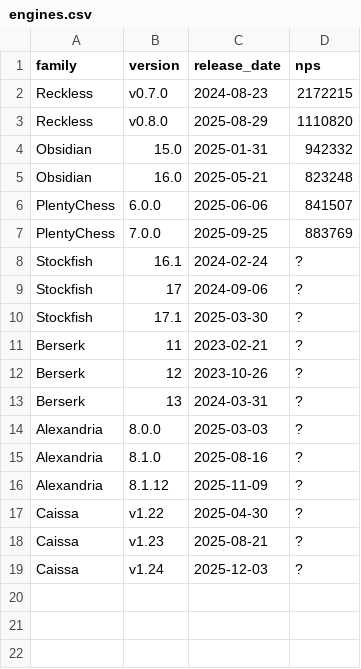
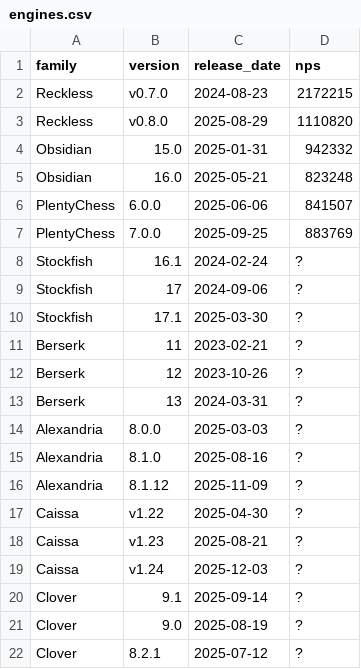
Before and after one commit to oilsoundsfunny/open-rank, a CSV file: engines.csv, drawn as a sheet; the diff names each change by its address in the sheet, - before the commit and + after, or states it on an @@ line.

Commit message:
Add clover

```diff
--- a/engines.csv
+++ b/engines.csv
+row 20: Clover | 9.1 | 2025-09-14 | ?
+row 21: Clover | 9.0 | 2025-08-19 | ?
+row 22: Clover | 8.2.1 | 2025-07-12 | ?
```
Also changed, not shown: families.csv, 3 other files.
